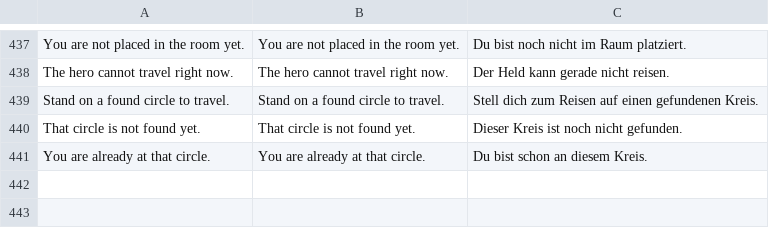
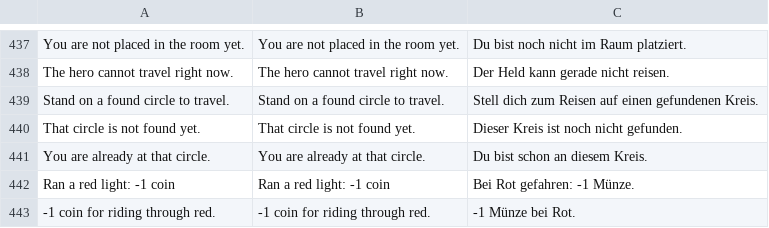
Before and after one commit to korjavin/godot-test1, a CSV file: assets/translations/ui.csv, drawn as a sheet; only a part is shown, gaps mark what is left out; the diff names each change by its address in the sheet, - before the commit and + after, or states it on an @@ line.

```diff
--- a/assets/translations/ui.csv
+++ b/assets/translations/ui.csv
+row 442: Ran a red light: -1 coin | Ran a red light: -1 coin | Bei Rot gefahren: -1 Münze.
+row 443: -1 coin for riding through red. | -1 coin for riding through red. | -1 Münze bei Rot.
```
Also changed, not shown: 4 other files.
